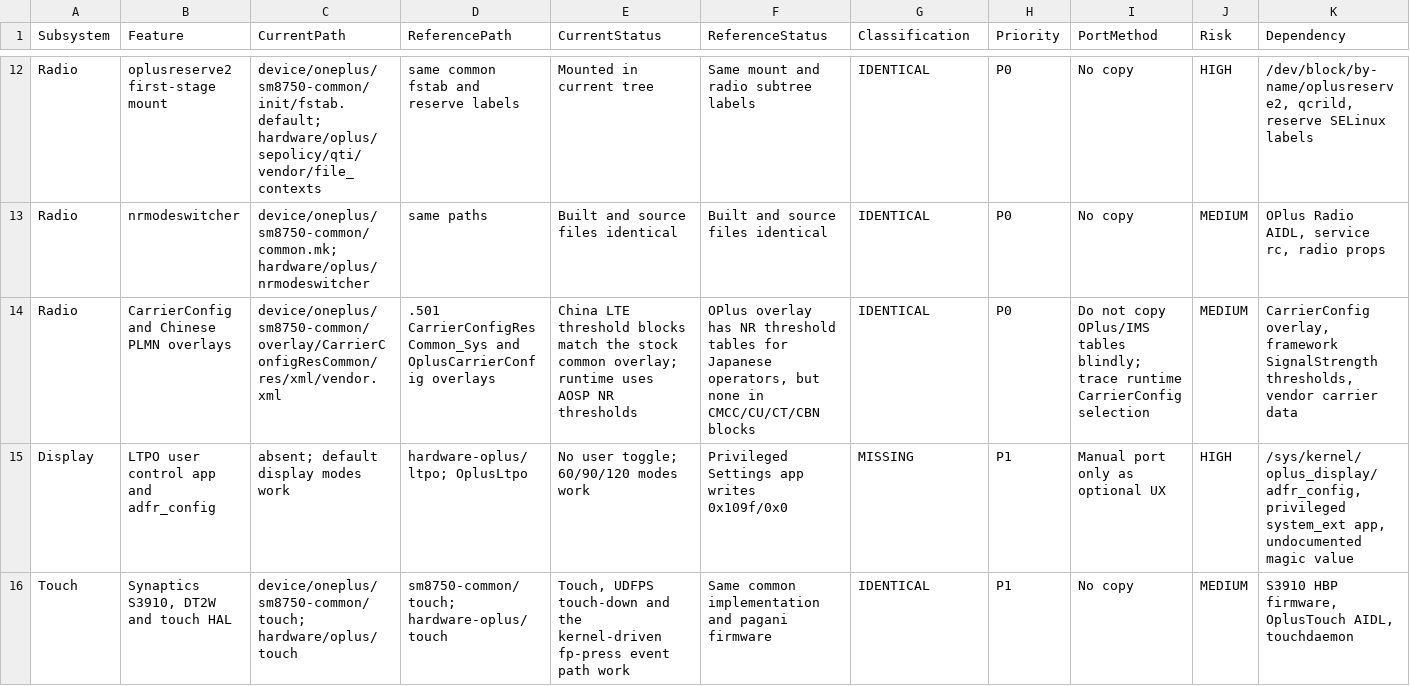
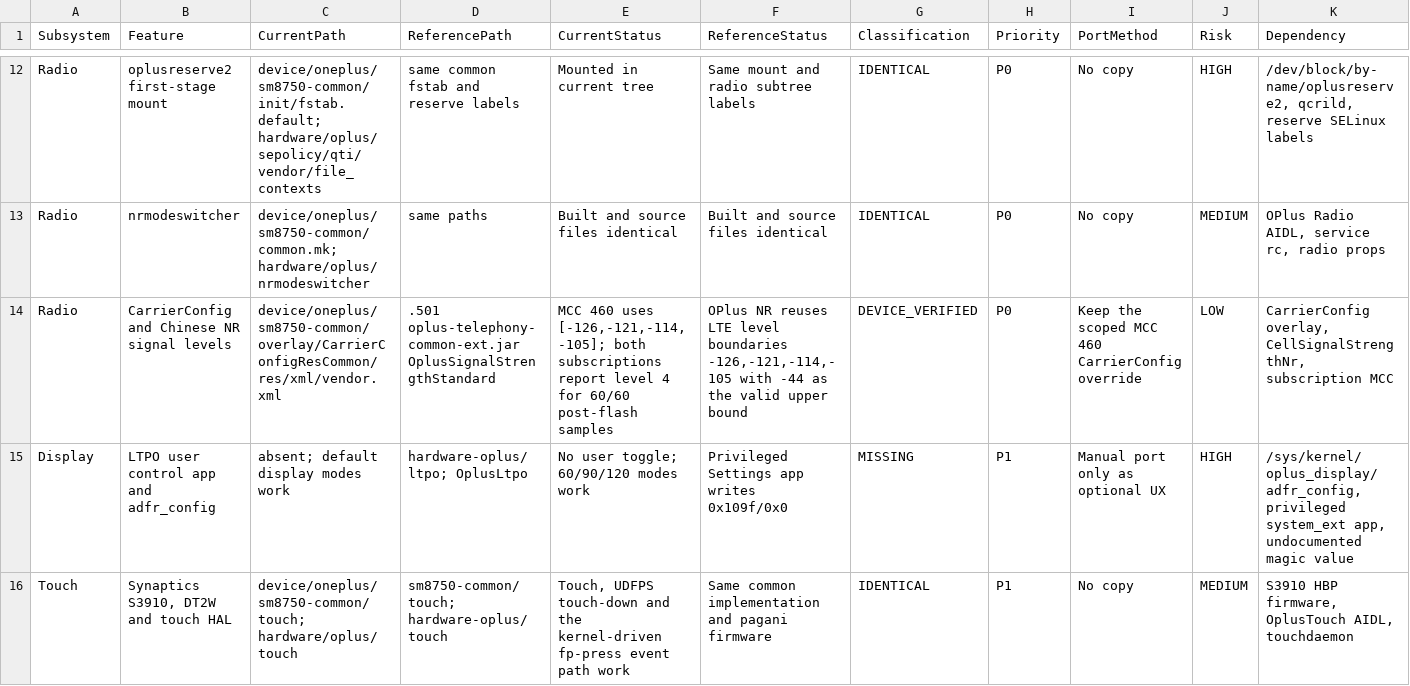
Before and after one commit to yankedi/oneplus-13T-resources, a TSV file: data/feature-matrix.tsv, drawn as a sheet; only a part is shown, gaps mark what is left out; removed rows and columns are numbered as before the commit, all else as after; rows hold the shown columns only; the diff names each change by its address in the sheet, - before the commit and + after, or states it on an @@ line.

Commit message:
docs: record verified China NR signal fix

```diff
--- a/data/feature-matrix.tsv
+++ b/data/feature-matrix.tsv
-row 14: Radio | CarrierConfig and Chinese PLMN overlays | device/oneplus/sm8750-common/overlay/CarrierConfigResCommon/res/xml/vendor.xml | .501 CarrierConfigResCommon_Sys and OplusCarrierConfig overlays | China LTE threshold blocks match the stock common overlay; runtime uses AOSP NR thresholds | OPlus overlay has NR threshold tables for Japanese operators, but none in CMCC/CU/CT/CBN blocks | IDENTICAL | P0 | Do not copy OPlus/IMS tables blindly; trace runtime CarrierConfig selection | MEDIUM | CarrierConfig overlay, framework SignalStrength thresholds, vendor carrier data
+row 14: Radio | CarrierConfig and Chinese NR signal levels | device/oneplus/sm8750-common/overlay/CarrierConfigResCommon/res/xml/vendor.xml | .501 oplus-telephony-common-ext.jar OplusSignalStrengthStandard | MCC 460 uses [-126,-121,-114,-105]; both subscriptions report level 4 for 60/60 post-flash samples | OPlus NR reuses LTE level boundaries -126,-121,-114,-105 with -44 as the valid upper bound | DEVICE_VERIFIED | P0 | Keep the scoped MCC 460 CarrierConfig override | LOW | CarrierConfig overlay, CellSignalStrengthNr, subscription MCC
```
Also changed, not shown: 7 other files.
